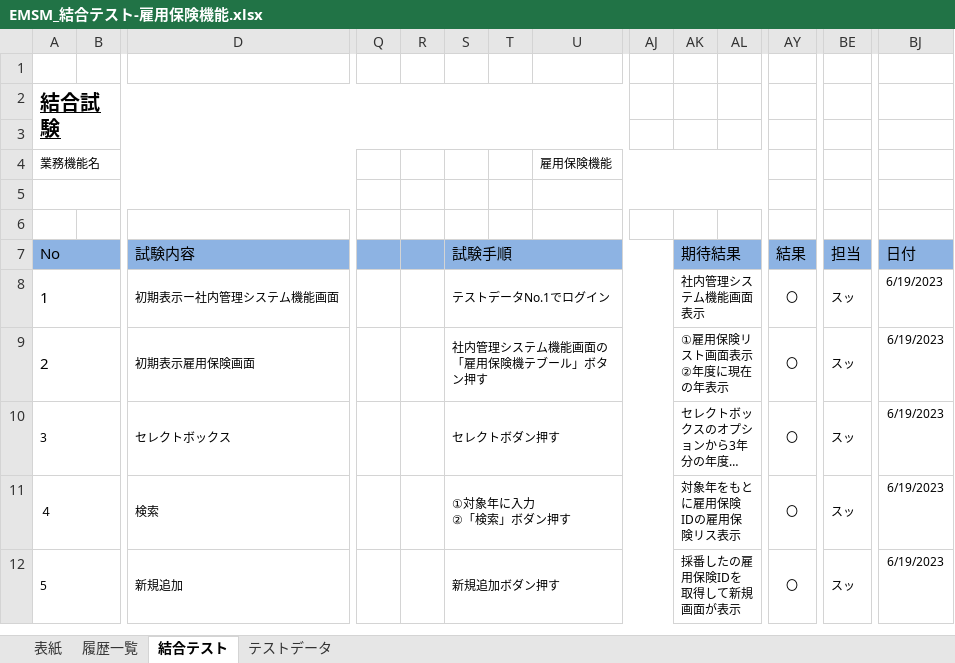
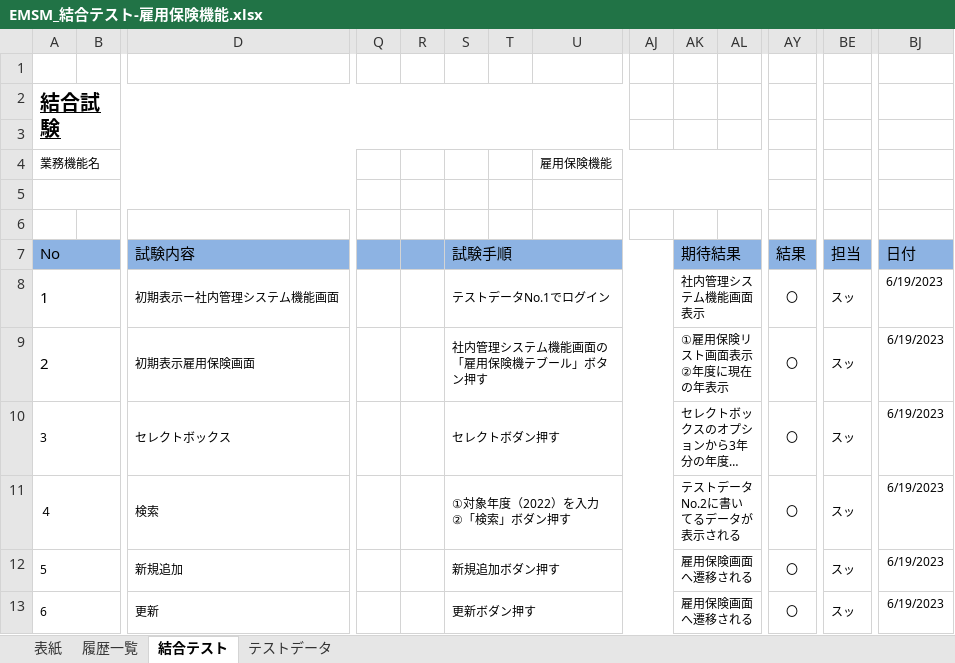
Before and after one commit to softtechSoft/emsm, an Excel workbook: DOC/結合テスト/EMSM_結合テスト-雇用保険機能.xlsx, sheet 結合テスト, drawn as a sheet; only a part is shown, gaps mark what is left out; long unchanged cells end in …; values as stored, in another font and other column widths than the file's, no borders; rows hold the shown columns only; ↵ is a line break in a cell; the diff names each change by its address in the sheet, - before the commit and + after, or states it on an @@ line.

```diff
--- a/DOC/結合テスト/EMSM_結合テスト-雇用保険機能.xlsx (sheet 結合テスト)
+++ b/DOC/結合テスト/EMSM_結合テスト-雇用保険機能.xlsx (sheet 結合テスト)
-S11: ①対象年に入力 ↵ ②「検索」ボダン押す
+S11: ①対象年度（2022）を入力 ↵ ②「検索」ボダン押す
-AK11: 対象年をもとに雇用保険IDの雇用保険リス表示
+AK11: テストデータNo.2に書いてるデータが表示される
-AK12: 採番したの雇用保険IDを取得して新規画面が表示
+AK12: 雇用保険画面へ遷移される
+row 13: 6 |  | 更新 |  |  | 更新ボダン押す |  |  |  | 雇用保険画面へ遷移される |  | 〇 | スッ | 6/19/2023
```
Also changed, not shown: sheet テストデータ, DOC/結合テスト/EMSM_結合テストエビデンス_雇用保険リスト.xlsx.
